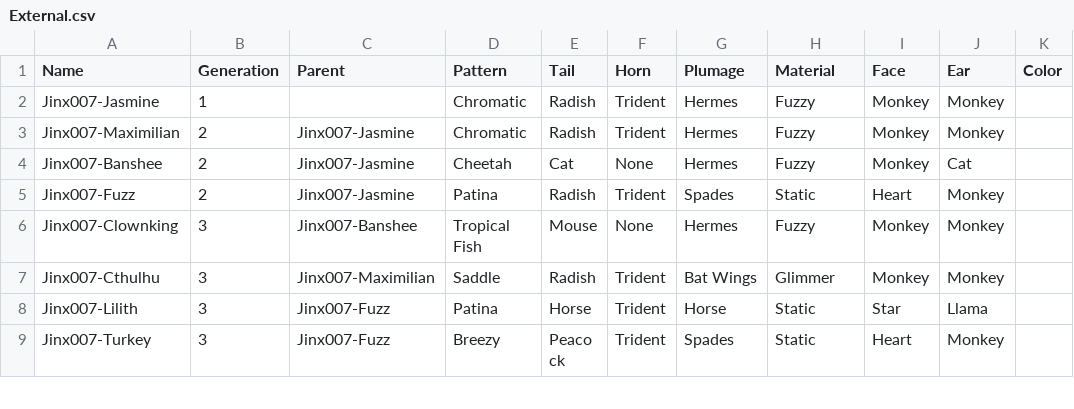
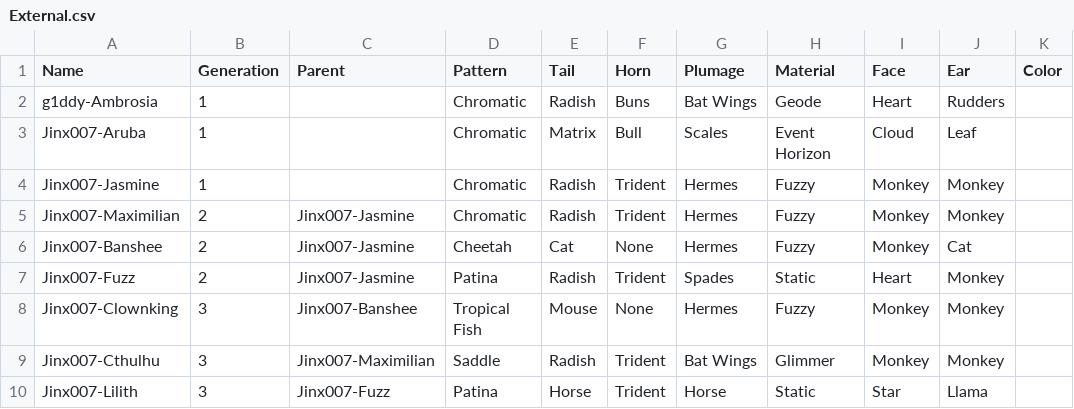
Before and after one commit to g1ddy/PeridotArchetypeFinder, a CSV file: assets/External.csv, drawn as a sheet; only a part is shown; the shorter side is filled out with more unchanged rows; the diff names each change by its address in the sheet, - before the commit and + after, or states it on an @@ line.

```diff
--- a/assets/External.csv
+++ b/assets/External.csv
+row 2: g1ddy-Ambrosia | 1 |  | Chromatic | Radish | Buns | Bat Wings | Geode | Heart | Rudders
+row 3: Jinx007-Aruba | 1 |  | Chromatic | Matrix | Bull | Scales | Event Horizon | Cloud | Leaf
```
Also changed, not shown: 2 other files.
